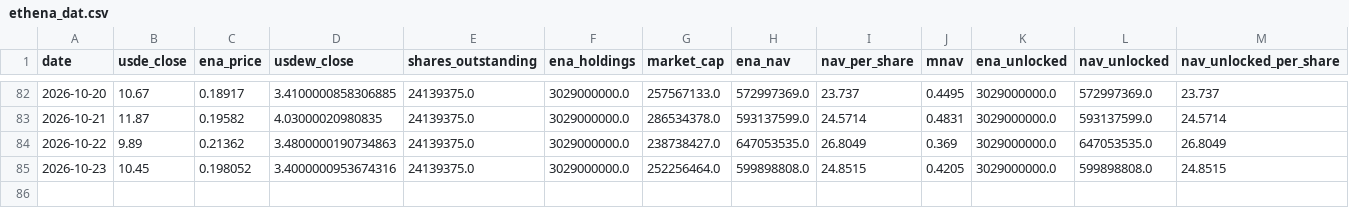
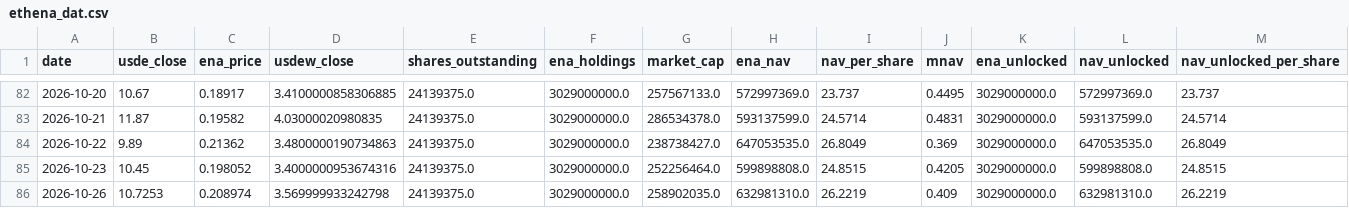
Before and after one commit to QorbQuant/EthenaDAT, a CSV file: output/ethena_dat.csv, drawn as a sheet; only a part is shown, gaps mark what is left out; rows hold the shown columns only; the diff names each change by its address in the sheet, - before the commit and + after, or states it on an @@ line.

```diff
--- a/output/ethena_dat.csv
+++ b/output/ethena_dat.csv
+row 86: 2026-10-26 | 10.7253 | 0.208974 | 3.569999933242798 | 24139375.0 | 3029000000.0 | 258902035.0 | 632981310.0 | 26.2219 | 0.409 | 3029000000.0 | 632981310.0 | 26.2219
```
Also changed, not shown: 5 other files.
